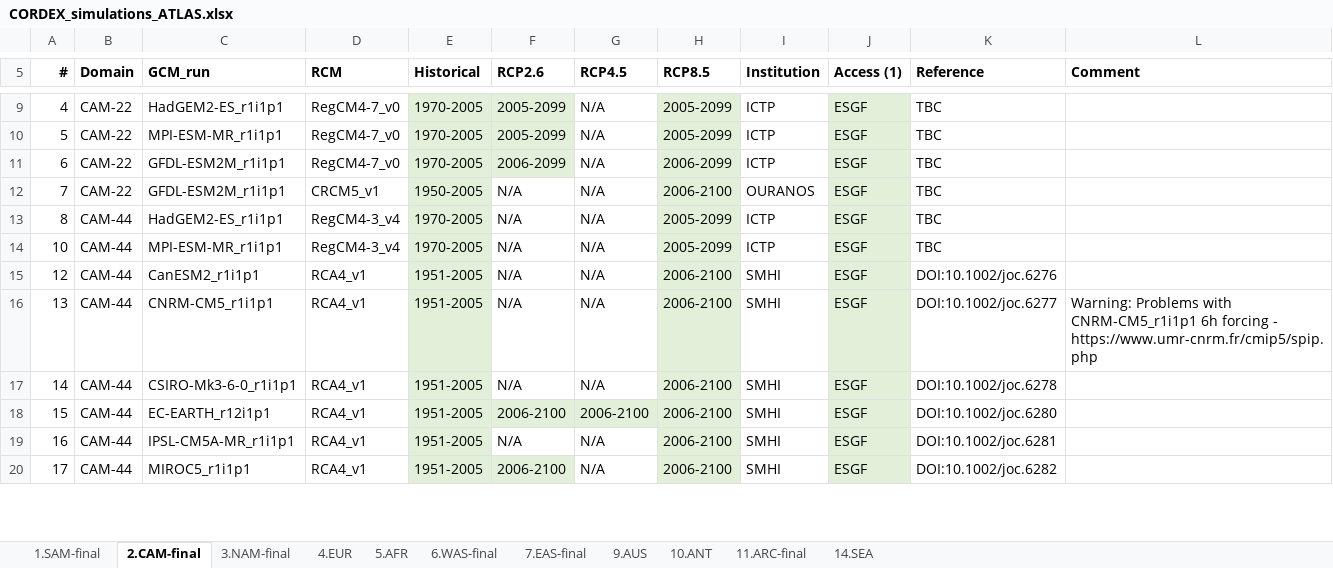
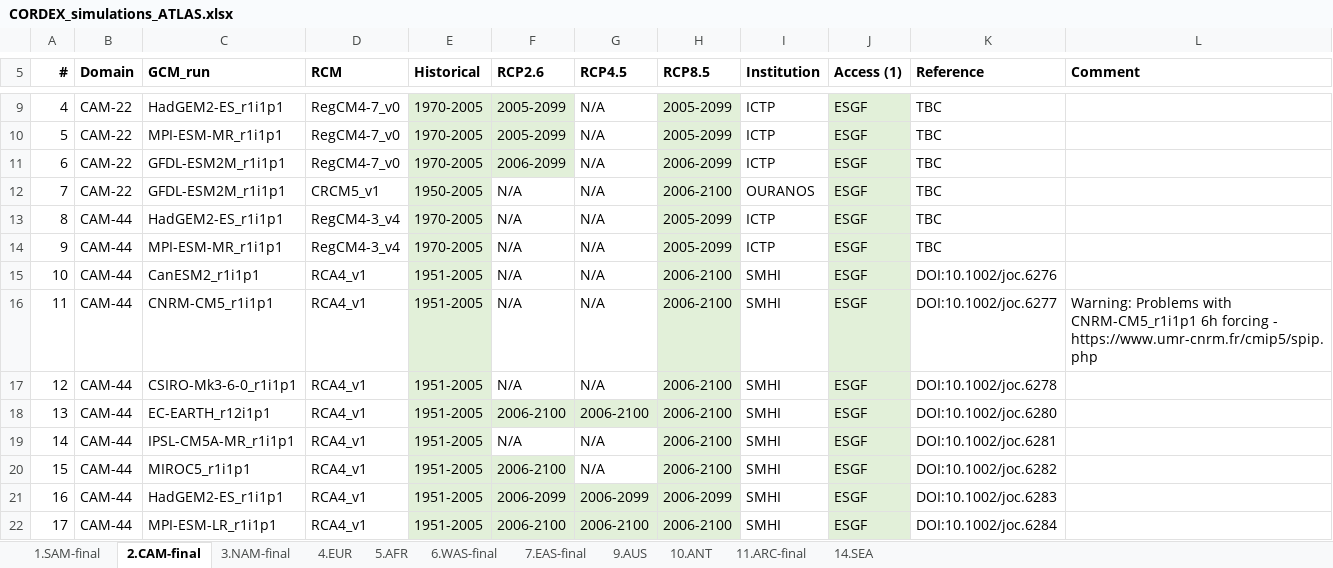
Before and after one commit to SantanderMetGroup/ATLAS, an Excel workbook: ATLAS-inventory/CORDEX_simulations_ATLAS.xlsx, sheet 2.CAM-final, drawn as a sheet; only a part is shown, gaps mark what is left out; values as stored, in another font and other column widths than the file's, no borders; addresses are those after the commit; the diff covers the shown part only; the diff names each change by its address in the sheet, - before the commit and + after, or states it on an @@ line.

```diff
--- a/ATLAS-inventory/CORDEX_simulations_ATLAS.xlsx (sheet 2.CAM-final)
+++ b/ATLAS-inventory/CORDEX_simulations_ATLAS.xlsx (sheet 2.CAM-final)
+row 14: 9 | CAM-44 | MPI-ESM-MR_r1i1p1 | RegCM4-3_v4 | 1970-2005 | N/A | N/A | 2005-2099 | ICTP | ESGF | TBC
-C15 (GCM_run): MPI-ESM-MR_r1i1p1
+C15 (GCM_run): CanESM2_r1i1p1
-D15 (RCM): RegCM4-3_v4
+D15 (RCM): RCA4_v1
-E15 (Historical): 1970-2005
+E15 (Historical): 1951-2005
-H15 (RCP8.5): 2005-2099
+H15 (RCP8.5): 2006-2100
-I15 (Institution): ICTP
+I15 (Institution): SMHI
-K15 (Reference): TBC
+K15 (Reference): DOI:10.1002/joc.6276
+row 16: 11 | CAM-44 | CNRM-CM5_r1i1p1 | RCA4_v1 | 1951-2005 | N/A | N/A | 2006-2100 | SMHI | ESGF | DOI:10.1002/joc.6277 | Warning: Problems with CNRM-CM5_r1i1p1 6h forcing - https://www.umr-cnrm.fr/cmip5/spip.php
-C17 (GCM_run): CanESM2_r1i1p1
+C17 (GCM_run): CSIRO-Mk3-6-0_r1i1p1
-K17 (Reference): DOI:10.1002/joc.6276
+K17 (Reference): DOI:10.1002/joc.6278
-C18 (GCM_run): CNRM-CM5_r1i1p1
+C18 (GCM_run): EC-EARTH_r12i1p1
-F18 (RCP2.6): N/A
+F18 (RCP2.6): 2006-2100
-F18:G18 fill: none
+F18:G18 fill: #E2F0D9
-G18 (RCP4.5): N/A
+G18 (RCP4.5): 2006-2100
-K18 (Reference): DOI:10.1002/joc.6277
+K18 (Reference): DOI:10.1002/joc.6280
-L18 (Comment): Warning: Problems with CNRM-CM5_r1i1p1 6h forcing - https://www.umr-cnrm.fr/cmip5/spip.php
+L18 (Comment): (empty)
-C19 (GCM_run): CSIRO-Mk3-6-0_r1i1p1
+C19 (GCM_run): IPSL-CM5A-MR_r1i1p1
-K19 (Reference): DOI:10.1002/joc.6278
+K19 (Reference): DOI:10.1002/joc.6281
-C20 (GCM_run): EC-EARTH_r12i1p1
+C20 (GCM_run): MIROC5_r1i1p1
-G20 (RCP4.5): 2006-2100
+G20 (RCP4.5): N/A
-G20 fill: #E2F0D9
+G20 fill: none
-K20 (Reference): DOI:10.1002/joc.6280
+K20 (Reference): DOI:10.1002/joc.6282
-C21 (GCM_run): IPSL-CM5A-MR_r1i1p1
+C21 (GCM_run): HadGEM2-ES_r1i1p1
-F21 (RCP2.6): N/A
+F21 (RCP2.6): 2006-2099
-F21:G21 fill: none
+F21:G21 fill: #E2F0D9
-G21 (RCP4.5): N/A
+G21 (RCP4.5): 2006-2099
-H21 (RCP8.5): 2006-2100
+H21 (RCP8.5): 2006-2099
-K21 (Reference): DOI:10.1002/joc.6281
+K21 (Reference): DOI:10.1002/joc.6283
-C22 (GCM_run): MIROC5_r1i1p1
+C22 (GCM_run): MPI-ESM-LR_r1i1p1
-G22 (RCP4.5): N/A
+G22 (RCP4.5): 2006-2100
-G22 fill: none
+G22 fill: #E2F0D9
-K22 (Reference): DOI:10.1002/joc.6282
+K22 (Reference): DOI:10.1002/joc.6284
```
Also changed, not shown: 2 removed rows, 23 edited cells and cell formats elsewhere in this sheet, sheet 5.AFR, sheet 3.NAM-final, sheet 14.SEA.
